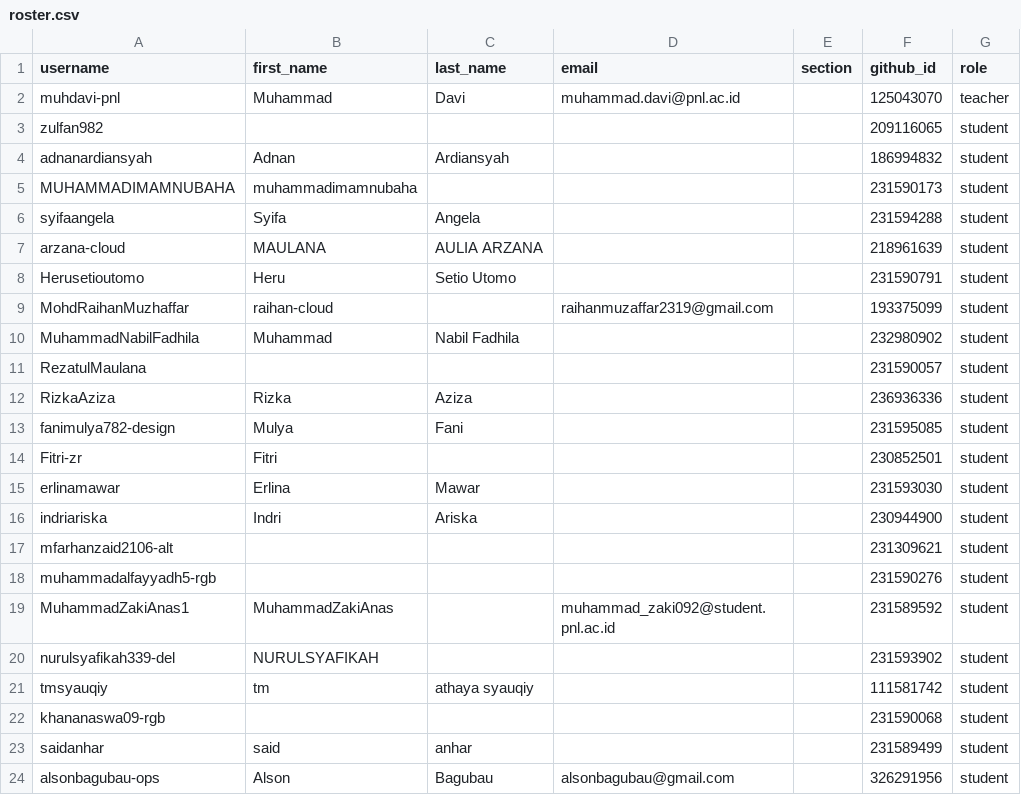
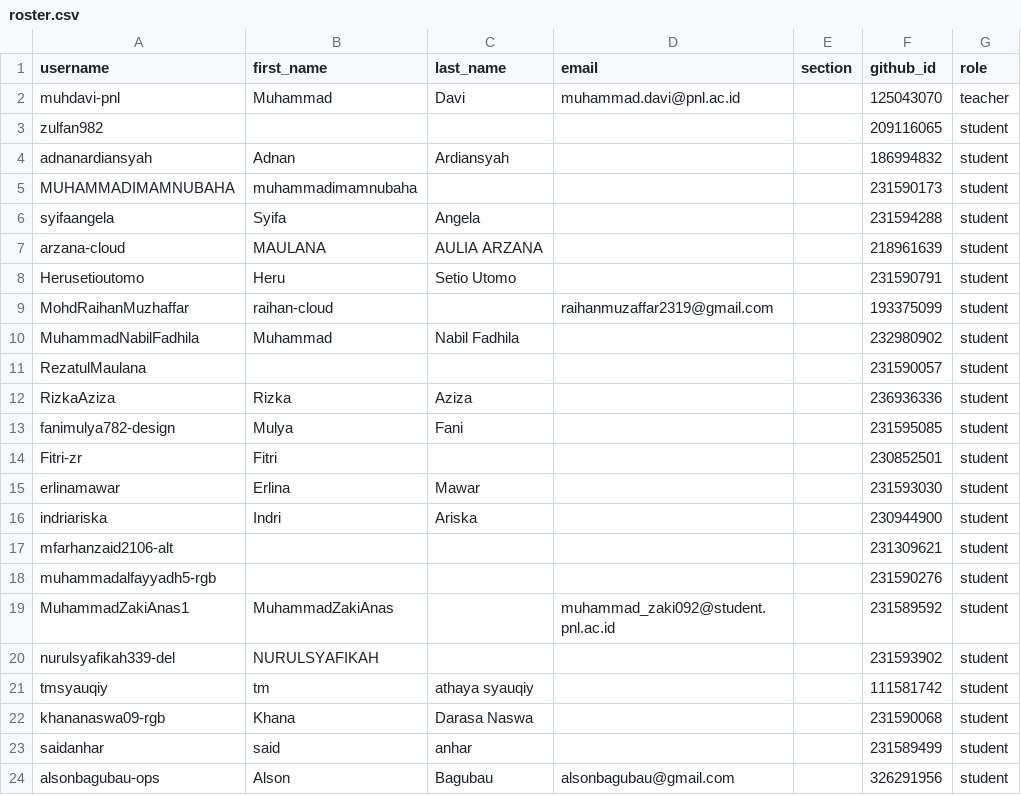
Before and after one commit to tik-pnl/classroom50, a CSV file: 2024-trkj-b/roster.csv, drawn as a sheet.

Commit message:
[Classroom 50] Edit student: 2024-trkj-b/khananaswa09-rgb

```diff
--- a/2024-trkj-b/roster.csv
+++ b/2024-trkj-b/roster.csv
@@ -21,3 +21,3 @@ nurulsyafikah339-del,NURULSYAFIKAH,,,,231593902,student
 tmsyauqiy,tm,athaya syauqiy,,,111581742,student
-khananaswa09-rgb,,,,,231590068,student
+khananaswa09-rgb,Khana,Darasa Naswa,,,231590068,student
 saidanhar,said,anhar,,,231589499,student
```
